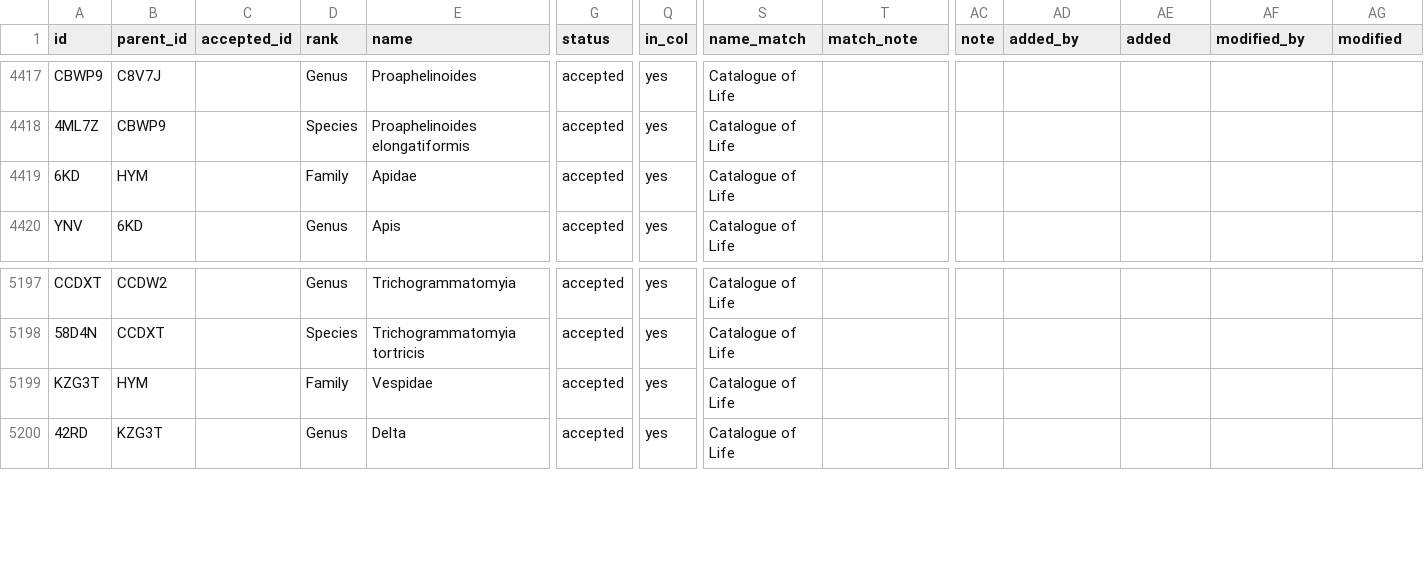
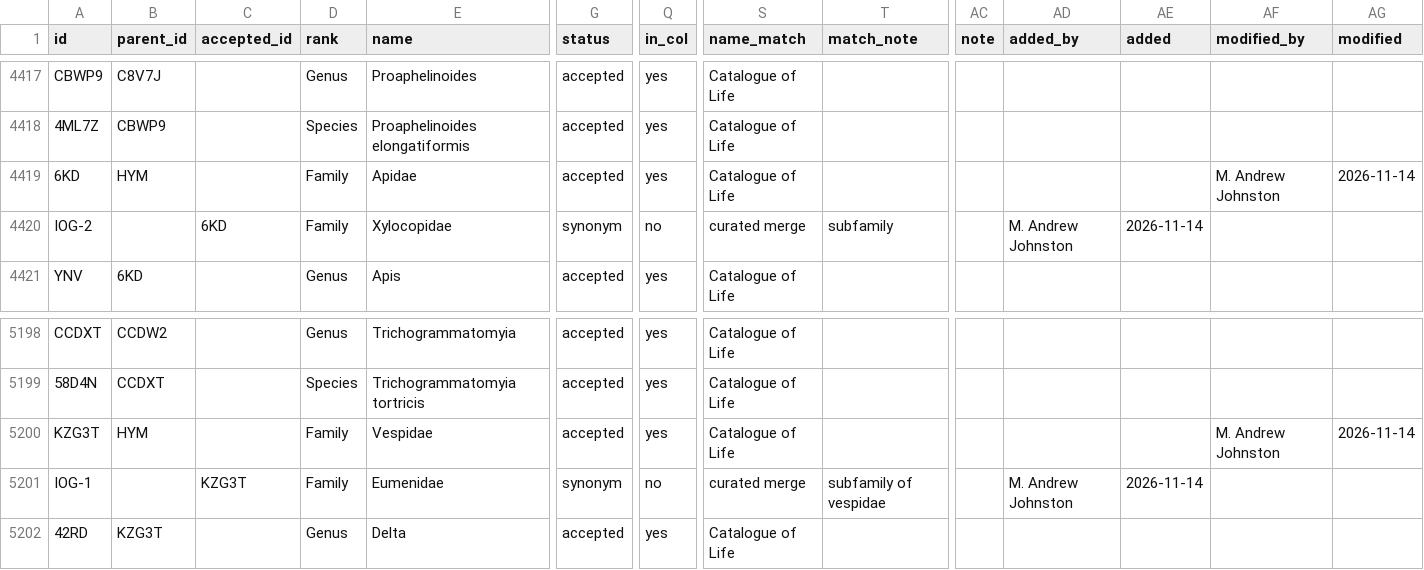
Before and after one commit to mandrewj/guam_insects, a CSV file: dataset/taxa.csv, drawn as a sheet; only a part is shown, gaps mark what is left out; addresses are those after the commit; rows hold the shown columns only; the diff names each change by its address in the sheet, - before the commit and + after, or states it on an @@ line.

Commit message:
Editor: 3 changes by M. Andrew Johnston
- Eumenidae merged into Vespidae as a synonym (IOG-1)
- Xylocopidae merged into Apidae as a synonym (IOG-2)
- Baker collection excluded: not a real species

Added-by: M. Andrew Johnston

```diff
--- a/dataset/taxa.csv
+++ b/dataset/taxa.csv
-AF4419 (modified_by): (empty)
+AF4419 (modified_by): M. Andrew Johnston
-AG4419 (modified): (empty)
+AG4419 (modified): 2026-11-14
+row 4420: IOG-2 |  | 6KD | Family | Xylocopidae | synonym | no | curated merge | subfamily |  | M. Andrew Johnston | 2026-11-14
-AF5200 (modified_by): (empty)
+AF5200 (modified_by): M. Andrew Johnston
-AG5200 (modified): (empty)
+AG5200 (modified): 2026-11-14
+row 5201: IOG-1 |  | KZG3T | Family | Eumenidae | synonym | no | curated merge | subfamily of vespidae |  | M. Andrew Johnston | 2026-11-14
```
Also changed, not shown: dataset/review/unplaced.csv.
